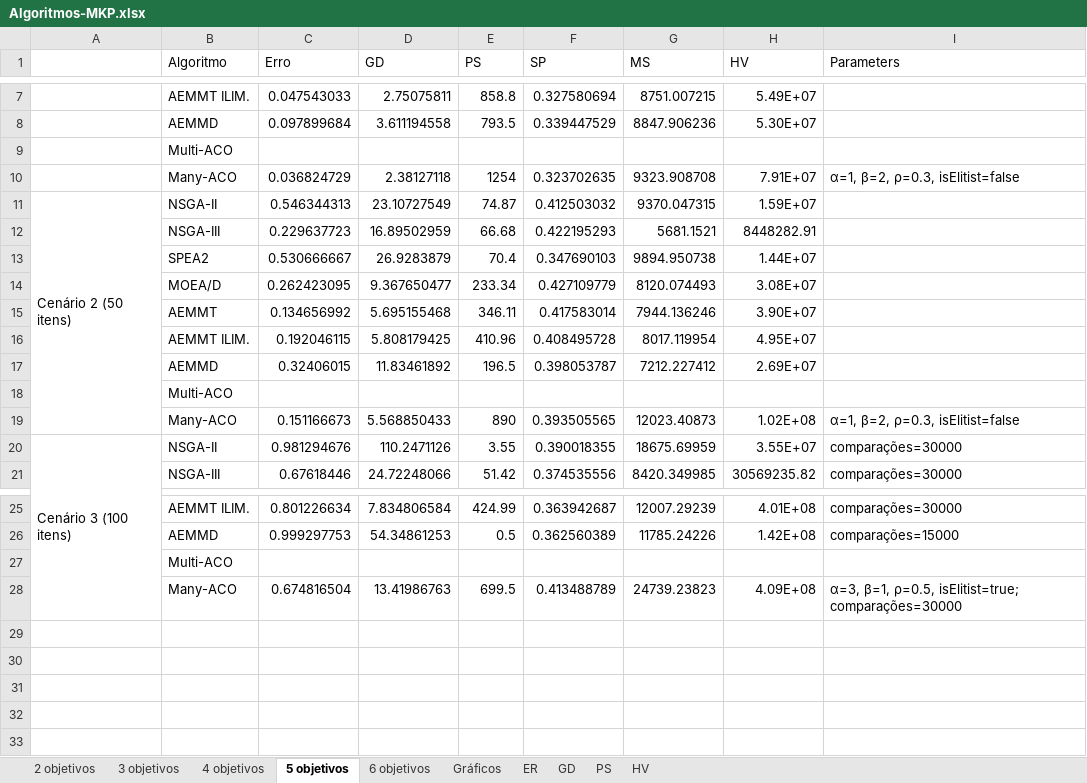
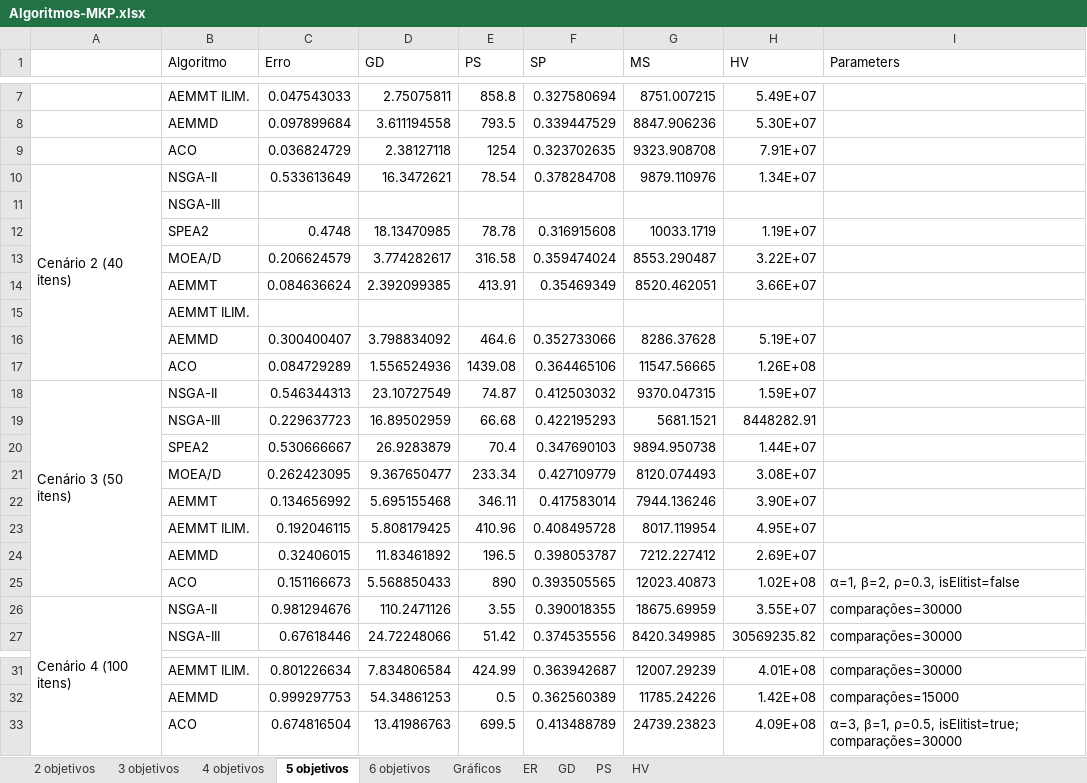
Before and after one commit to Tiagoperes/MOEA-Research-Project, an Excel workbook: Algoritmos-MKP.xlsx, sheet 5 objetivos, drawn as a sheet; only a part is shown, gaps mark what is left out; values as stored, in another font and other column widths than the file's, no cell formats; table styles not drawn; removed rows and columns are numbered as before the commit, all else as after; the diff names each change by its address in the sheet, - before the commit and + after, or states it on an @@ line.

```diff
--- a/Algoritmos-MKP.xlsx (sheet 5 objetivos)
+++ b/Algoritmos-MKP.xlsx (sheet 5 objetivos)
-row 9:  | Multi-ACO
-B9 (Algoritmo): Many-ACO
+B9 (Algoritmo): ACO
-I9 (Parameters): α=1, β=2, ρ=0.3, isElitist=false
+I9 (Parameters): (empty)
+row 10: Cenário 2 (40 itens) | NSGA-II | 0.533613649 | 16.3472621 | 78.54 | 0.378284708 | 9879.110976 | 1.34E+07
+row 11:  | NSGA-III
+row 12:  | SPEA2 | 0.4748 | 18.13470985 | 78.78 | 0.316915608 | 10033.1719 | 1.19E+07
+row 13:  | MOEA/D | 0.206624579 | 3.774282617 | 316.58 | 0.359474024 | 8553.290487 | 3.22E+07
+row 14:  | AEMMT | 0.084636624 | 2.392099385 | 413.91 | 0.35469349 | 8520.462051 | 3.66E+07
+row 15:  | AEMMT ILIM.
+row 16:  | AEMMD | 0.300400407 | 3.798834092 | 464.6 | 0.352733066 | 8286.37628 | 5.19E+07
+row 17:  | ACO | 0.084729289 | 1.556524936 | 1439.08 | 0.364465106 | 11547.56665 | 1.26E+08
-A18: Cenário 2 (50 itens)
+A18: Cenário 3 (50 itens)
-row 18:  | Multi-ACO
-B25 (Algoritmo): Many-ACO
+B25 (Algoritmo): ACO
-A26: Cenário 3 (100 itens)
+A26: Cenário 4 (100 itens)
-row 27:  | Multi-ACO
-B33 (Algoritmo): Many-ACO
+B33 (Algoritmo): ACO
```
Also changed, not shown: sheet 6 objetivos, sheet 3 objetivos, sheet 2 objetivos, sheet 4 objetivos, cell formats, formulas that keep their value, 2 other files.
